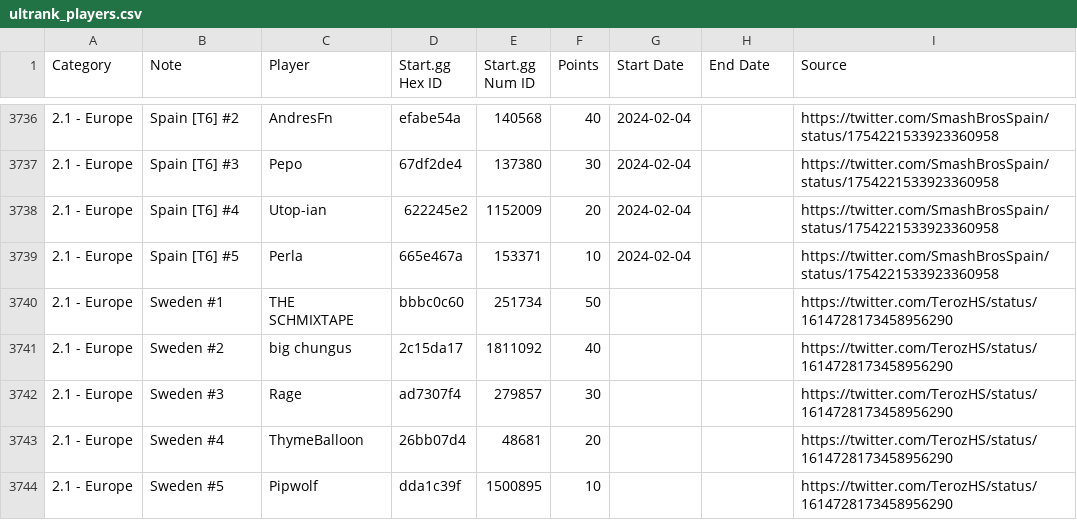
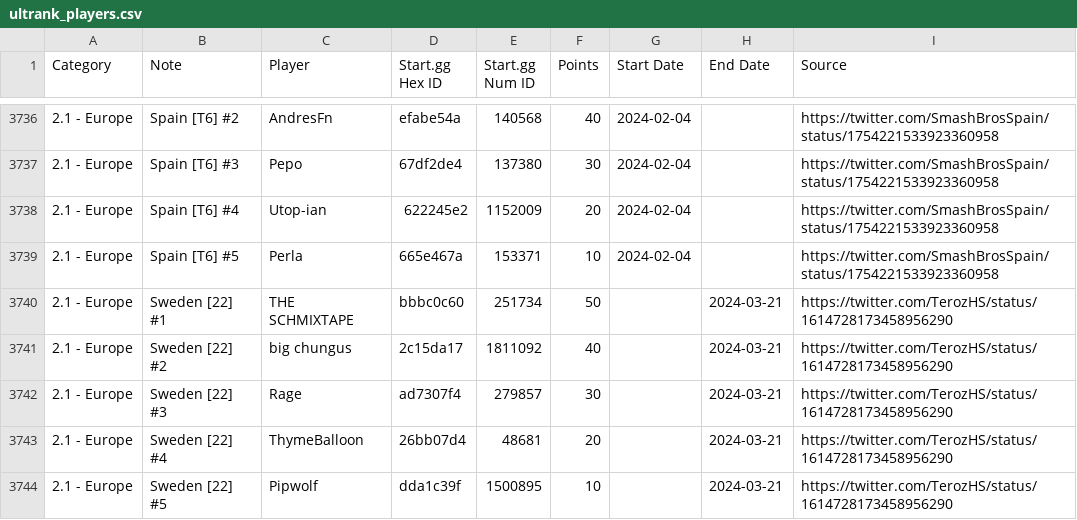
Before and after one commit to kenniky/ultrank-scoring, a CSV file: ultrank_players.csv, drawn as a sheet; only a part is shown, gaps mark what is left out; the diff covers the shown part only.

```diff
--- a/ultrank_players.csv
+++ b/ultrank_players.csv
@@ -3739,6 +3739,6 @@ Category,Note,Player,Start.gg Hex ID,Start.gg Num ID,Points,Start Date,End Date,
 2.1 - Europe,Spain [T6] #5,Perla,665e467a,153371,10,2024-02-04,,https://twitter.com/SmashBrosSpain/status/1754221533923360958
-2.1 - Europe,Sweden #1,THE SCHMIXTAPE,bbbc0c60,251734,50,,,https://twitter.com/TerozHS/status/1614728173458956290
-2.1 - Europe,Sweden #2,big chungus,2c15da17,1811092,40,,,https://twitter.com/TerozHS/status/1614728173458956290
-2.1 - Europe,Sweden #3,Rage,ad7307f4,279857,30,,,https://twitter.com/TerozHS/status/1614728173458956290
-2.1 - Europe,Sweden #4,ThymeBalloon,26bb07d4,48681,20,,,https://twitter.com/TerozHS/status/1614728173458956290
-2.1 - Europe,Sweden #5,Pipwolf,dda1c39f,1500895,10,,,https://twitter.com/TerozHS/status/1614728173458956290
+2.1 - Europe,Sweden [22] #1,THE SCHMIXTAPE,bbbc0c60,251734,50,,2024-03-21,https://twitter.com/TerozHS/status/1614728173458956290
+2.1 - Europe,Sweden [22] #2,big chungus,2c15da17,1811092,40,,2024-03-21,https://twitter.com/TerozHS/status/1614728173458956290
+2.1 - Europe,Sweden [22] #3,Rage,ad7307f4,279857,30,,2024-03-21,https://twitter.com/TerozHS/status/1614728173458956290
+2.1 - Europe,Sweden [22] #4,ThymeBalloon,26bb07d4,48681,20,,2024-03-21,https://twitter.com/TerozHS/status/1614728173458956290
+2.1 - Europe,Sweden [22] #5,Pipwolf,dda1c39f,1500895,10,,2024-03-21,https://twitter.com/TerozHS/status/1614728173458956290
```
Also changed, not shown: 10 added rows and 8 edited cells elsewhere in this file, ultrank_tags.csv, 1 other file.
